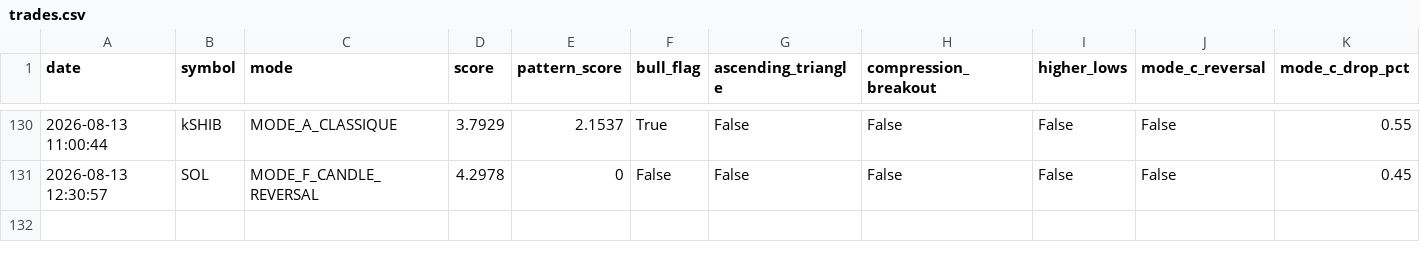
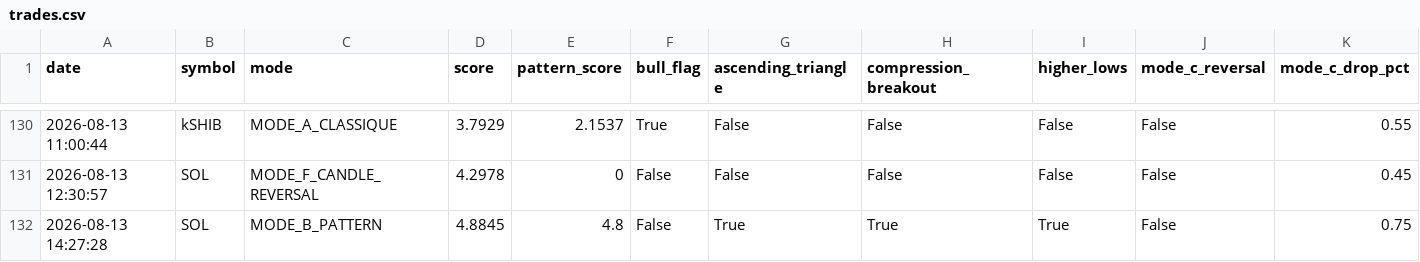
Before and after one commit to frisoo70-ux/trading-bot-data, a CSV file: bot-data/trades.csv, drawn as a sheet; only a part is shown, gaps mark what is left out; rows hold the shown columns only; the diff names each change by its address in the sheet, - before the commit and + after, or states it on an @@ line.

Commit message:
Bot data backup: trades.csv

```diff
--- a/bot-data/trades.csv
+++ b/bot-data/trades.csv
+row 132: 2026-08-13 14:27:28 | SOL | MODE_B_PATTERN | 4.8845 | 4.8 | False | True | True | True | False | 0.75
```
